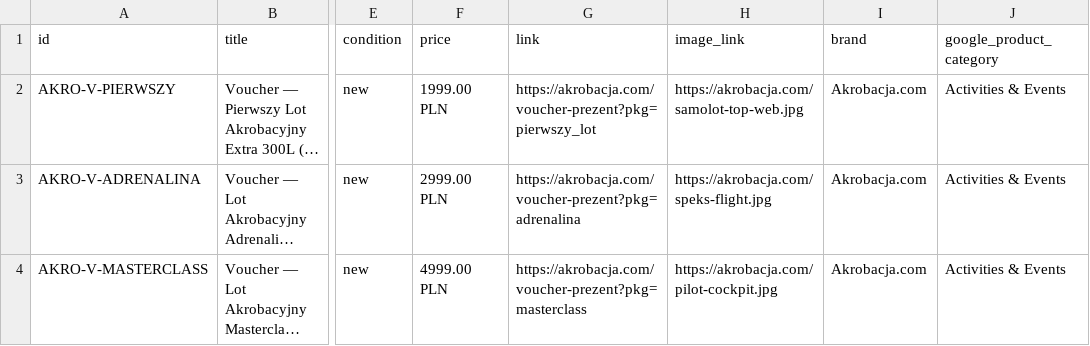
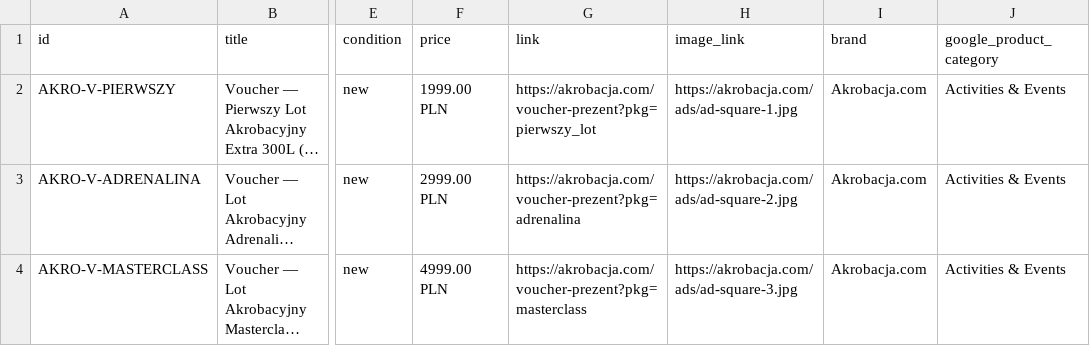
Before and after one commit to pawelmamcarz/akrobacja-top, a CSV file: public/meta-catalog.csv, drawn as a sheet; only a part is shown, gaps mark what is left out; long unchanged cells end in …; the diff names each change by its address in the sheet, - before the commit and + after, or states it on an @@ line.

```diff
--- a/public/meta-catalog.csv
+++ b/public/meta-catalog.csv
-H2 (image_link): https://akrobacja.com/samolot-top-web.jpg
+H2 (image_link): https://akrobacja.com/ads/ad-square-1.jpg
-H3 (image_link): https://akrobacja.com/speks-flight.jpg
+H3 (image_link): https://akrobacja.com/ads/ad-square-2.jpg
-H4 (image_link): https://akrobacja.com/pilot-cockpit.jpg
+H4 (image_link): https://akrobacja.com/ads/ad-square-3.jpg
```
